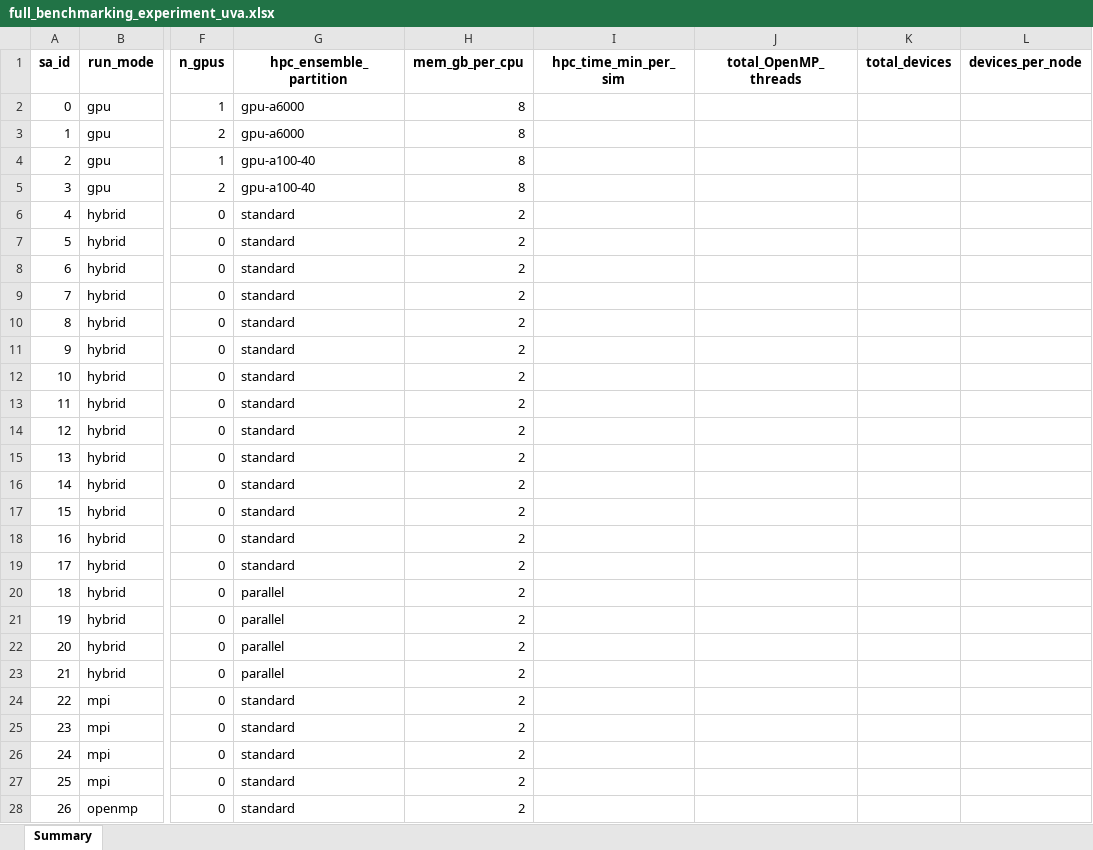
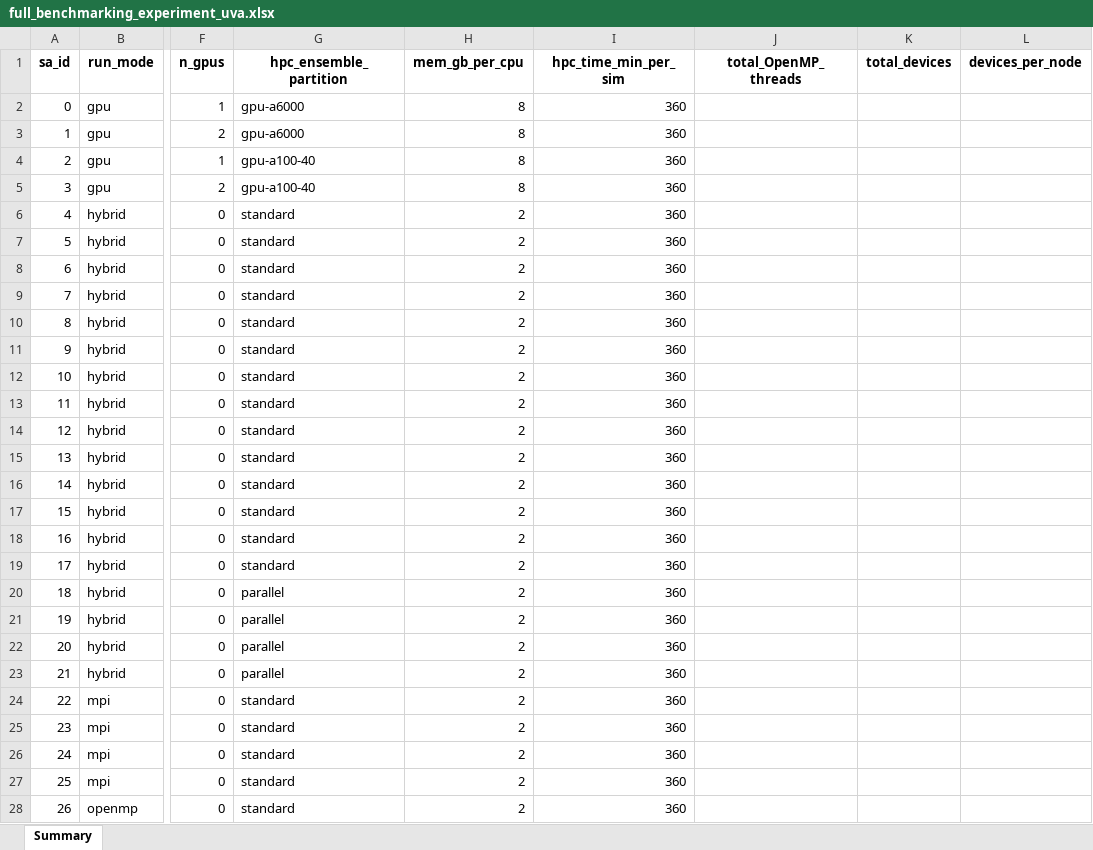
Before and after one commit to lassiterdc/hhemt, an Excel workbook: test_data/norfolk_coastal_flooding/full_benchmarking_experiment_uva.xlsx, sheet Summary, drawn as a sheet; only a part is shown, gaps mark what is left out; values as stored, in another font and other column widths than the file's, no borders; the diff covers the shown part only; the diff names each change by its address in the sheet, - before the commit and + after, or states it on an @@ line.

Commit message:
data: populate hpc_time_min_per_sim XLSX cells + add sa_33 smoke row (Phase 6 Stage 3 Part C)
Path X resolution to the cfg-validator regression documented in
"# Process Documentation > pitfall §3" of the Phase 4 Resume scratch
doc. The XLSX (sensitivity-analysis source of truth read by
sensitivity_analysis._create_sub_analyses) had hpc_time_min_per_sim
NaN for all 33 existing rows, causing every regenerated sa_*/sa_*.yaml
to have hpc_time_min_per_sim:null and fail the conditional Pydantic
validator (must be >= 1 for multi_sim_run_method=batch_job).

Populates hpc_time_min_per_sim per the CSV-derived authoritative
values: sa_0..sa_31 = 360, sa_32 = 720. Also appends a new sa_33
smoke row (gpu, 1 mpi proc, 1 omp thread, 1 gpu, 1 node, 8 GB/cpu,
360 min, gpu-a6000 partition) to exercise the
"add scenario -> push -> pull -> run" workflow.

```diff
--- a/test_data/norfolk_coastal_flooding/full_benchmarking_experiment_uva.xlsx (sheet Summary)
+++ b/test_data/norfolk_coastal_flooding/full_benchmarking_experiment_uva.xlsx (sheet Summary)
-I2:I28 (hpc_time_min_per_sim): (empty)
+I2:I28 (hpc_time_min_per_sim): 360
```
Also changed, not shown: 1 added row and 6 edited cells elsewhere in this sheet.
